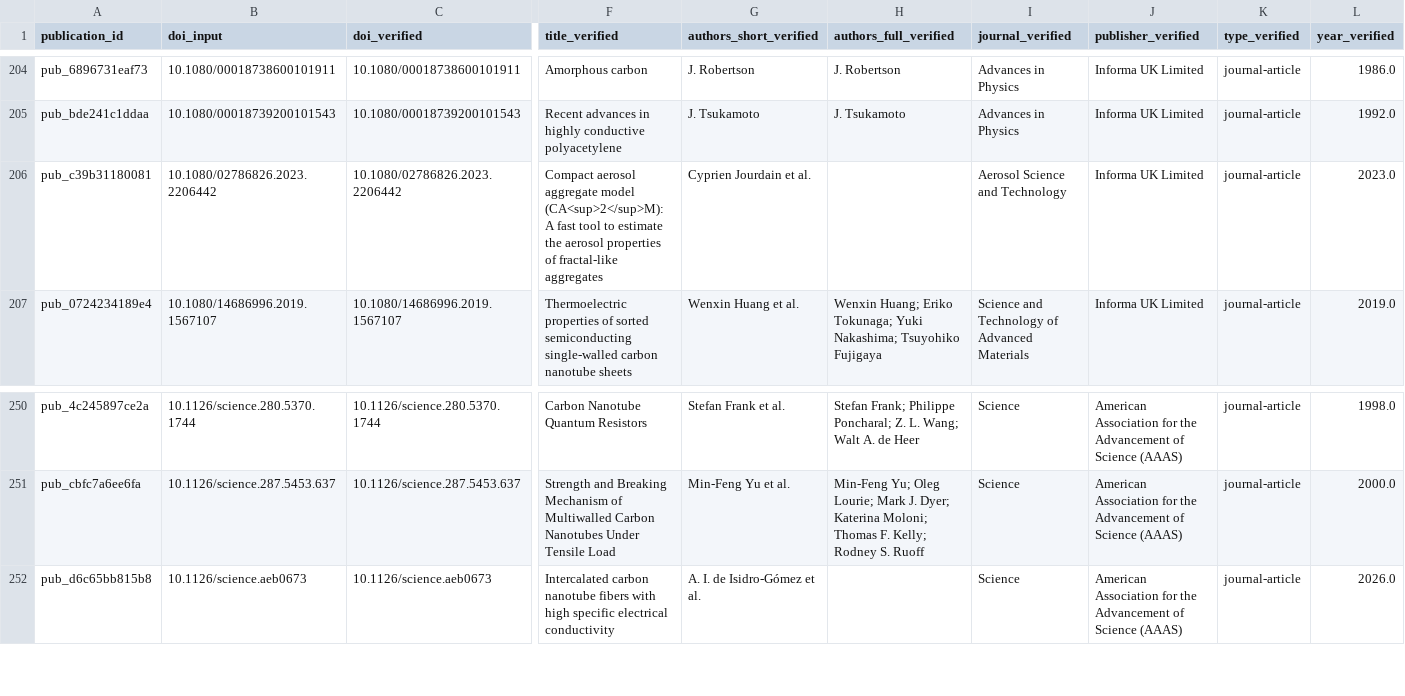
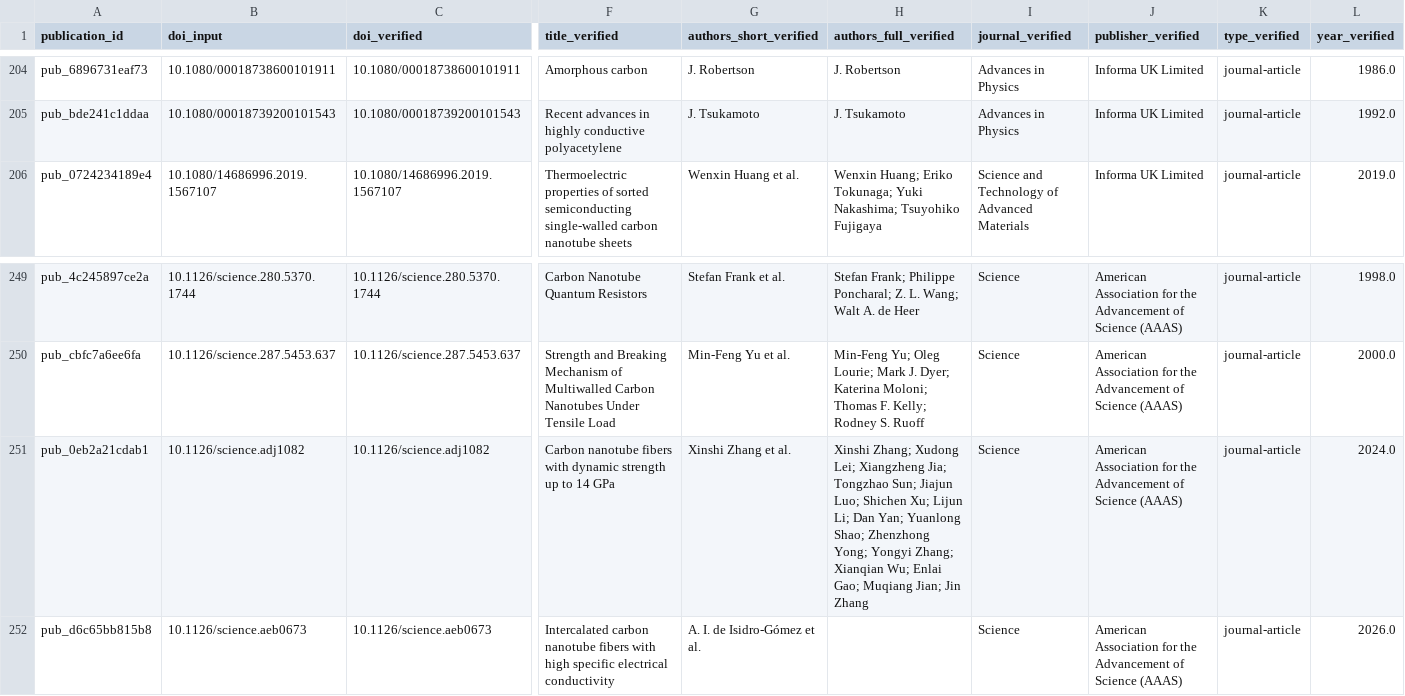
Before and after one commit to gs-stanford/CarbonNanotubes, a CSV file: data/curation/publication_curation_queue.csv, drawn as a sheet; only a part is shown, gaps mark what is left out; removed rows and columns are numbered as before the commit, all else as after; rows hold the shown columns only; the diff names each change by its address in the sheet, - before the commit and + after, or states it on an @@ line.

```diff
--- a/data/curation/publication_curation_queue.csv
+++ b/data/curation/publication_curation_queue.csv
-row 206: pub_c39b31180081 | 10.1080/02786826.2023.2206442 | 10.1080/02786826.2023.2206442 | Compact aerosol aggregate model (CA<sup>2</sup>M): A fast tool to estimate the aerosol properties of fractal-like aggregates | Cyprien Jourdain et al. |  | Aerosol Science and Technology | Informa UK Limited | journal-article | 2023.0
+row 251: pub_0eb2a21cdab1 | 10.1126/science.adj1082 | 10.1126/science.adj1082 | Carbon nanotube fibers with dynamic strength up to 14 GPa | Xinshi Zhang et al. | Xinshi Zhang; Xudong Lei; Xiangzheng Jia; Tongzhao Sun; Jiajun Luo; Shichen Xu; Lijun Li; Dan Yan; Yuanlong Shao; Zhenzhong Yong; Yongyi Zhang; Xianqian Wu; Enlai Gao; Muqiang Jian; Jin Zhang | Science | American Association for the Advancement of Science (AAAS) | journal-article | 2024.0
```
Also changed, not shown: data/processed/source_issues.csv, data/public/public_duplicate_audit_v0.csv, 23 other files.
